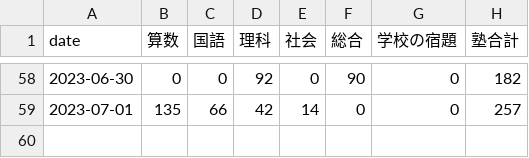
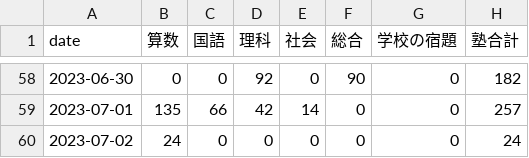
Before and after one commit to mustangsally1973/mustangasally1973.github.io, a CSV file: data/kazuma_study_daily_summary.csv, drawn as a sheet; only a part is shown, gaps mark what is left out.

```diff
--- a/data/kazuma_study_daily_summary.csv
+++ b/data/kazuma_study_daily_summary.csv
@@ -59 +59,2 @@ date,算数,国語,理科,社会,総合,学校の宿題,塾合計
 2023-07-01,135,66,42,14,0,0,257
+2023-07-02,24,0,0,0,0,0,24
```
Also changed, not shown: data/kazuma_study_recode.csv, data/kazuma_study_weekly_summary.csv, 1 other file.
